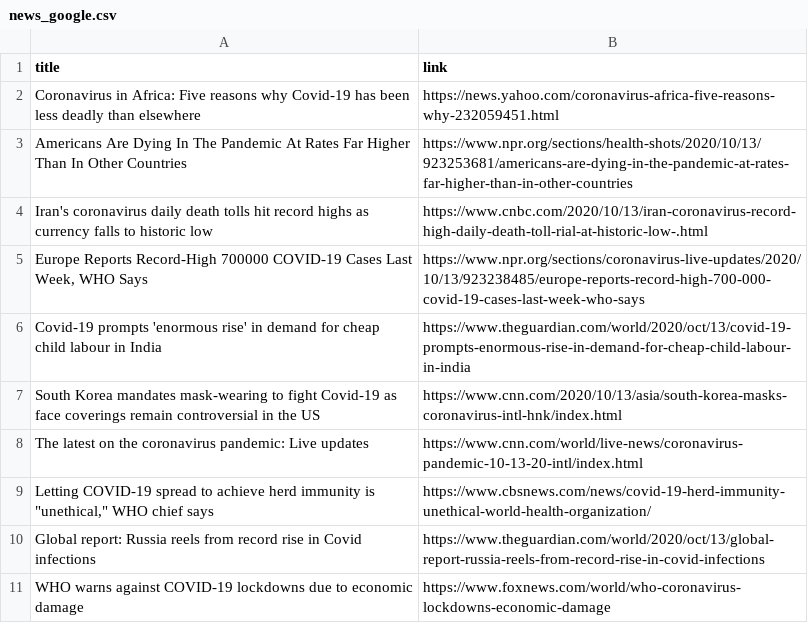
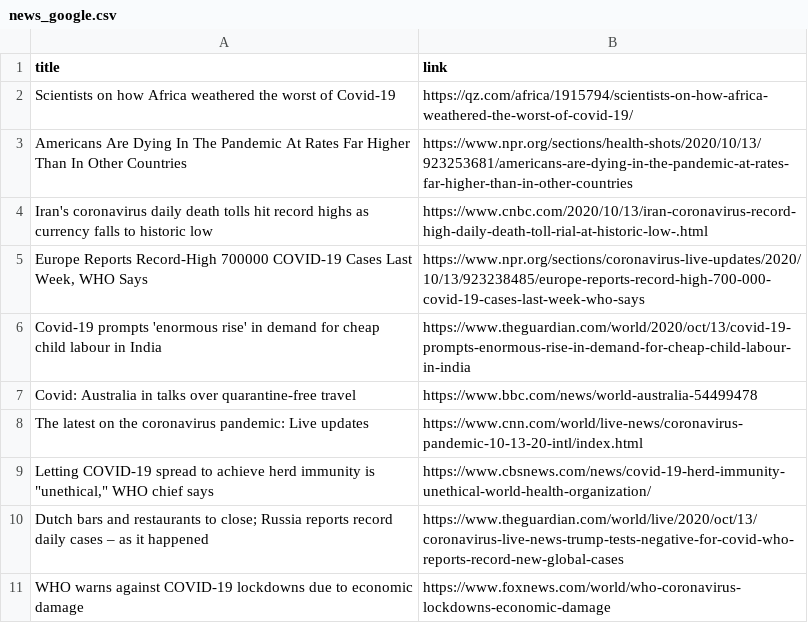
Before and after one commit to adrinerDP/livecod, a CSV file: data/news_google.csv, drawn as a sheet.

```diff
--- a/data/news_google.csv
+++ b/data/news_google.csv
@@ -1,3 +1,3 @@
 title,link
-Coronavirus in Africa: Five reasons why Covid-19 has been less deadly than elsewhere,https://news.yahoo.com/coronavirus-africa-five-reasons-why-232059451.html
+Scientists on how Africa weathered the worst of Covid-19,https://qz.com/africa/1915794/scientists-on-how-africa-weathered-the-worst-of-covid-19/
 Americans Are Dying In The Pandemic At Rates Far Higher Than In Other Countries,https://www.npr.org/sections/health-shots/2020/10/13/923253681/americans-are-dying-in-the-pandemic-at-rates-far-higher-than-in-other-countries
@@ -6,6 +6,6 @@ Iran's coronavirus daily death tolls hit record highs as currency falls to histo
 Covid-19 prompts 'enormous rise' in demand for cheap child labour in India,https://www.theguardian.com/world/2020/oct/13/covid-19-prompts-enormous-rise-in-demand-for-cheap-child-labour-in-india
-South Korea mandates mask-wearing to fight Covid-19 as face coverings remain controversial in the US,https://www.cnn.com/2020/10/13/asia/south-korea-masks-coronavirus-intl-hnk/index.html
+Covid: Australia in talks over quarantine-free travel,https://www.bbc.com/news/world-australia-54499478
 The latest on the coronavirus pandemic: Live updates,https://www.cnn.com/world/live-news/coronavirus-pandemic-10-13-20-intl/index.html
 "Letting COVID-19 spread to achieve herd immunity is ""unethical,"" WHO chief says",https://www.cbsnews.com/news/covid-19-herd-immunity-unethical-world-health-organization/
-Global report: Russia reels from record rise in Covid infections,https://www.theguardian.com/world/2020/oct/13/global-report-russia-reels-from-record-rise-in-covid-infections
+Dutch bars and restaurants to close; Russia reports record daily cases – as it happened,https://www.theguardian.com/world/live/2020/oct/13/coronavirus-live-news-trump-tests-negative-for-covid-who-reports-record-new-global-cases
 WHO warns against COVID-19 lockdowns due to economic damage,https://www.foxnews.com/world/who-coronavirus-lockdowns-economic-damage
```
Also changed, not shown: data/current_global.csv, data/global_per_day.csv, 7 other files.
